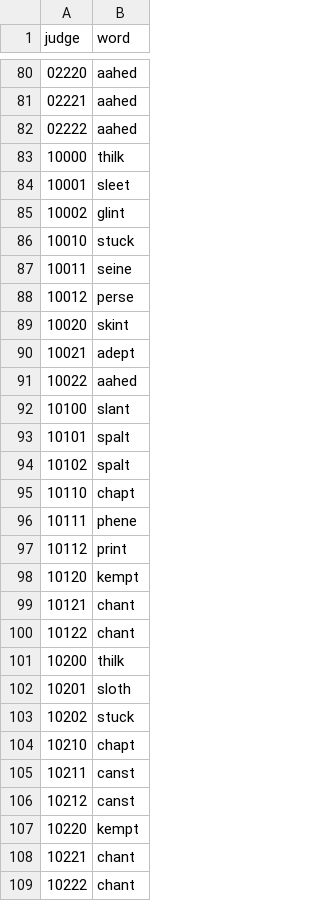
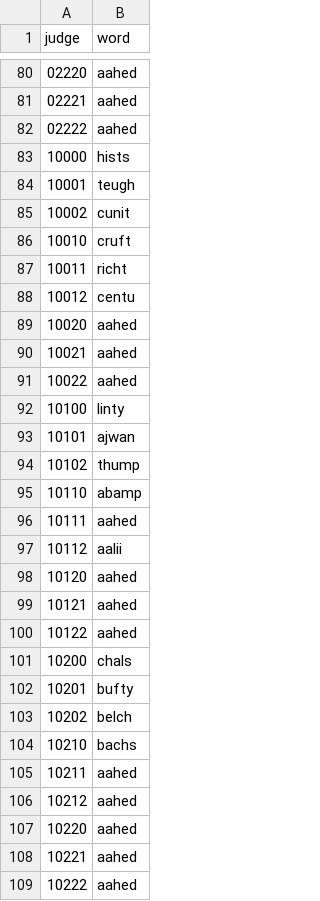
Before and after one commit to puddingOracle/WordleSolver, a CSV file: soare_second_guesses.csv, drawn as a sheet; only a part is shown, gaps mark what is left out; the diff covers the shown part only.

```diff
--- a/soare_second_guesses.csv
+++ b/soare_second_guesses.csv
@@ -82,28 +82,28 @@ judge,word
 02222,aahed
-10000,thilk
-10001,sleet
-10002,glint
-10010,stuck
-10011,seine
-10012,perse
-10020,skint
-10021,adept
+10000,hists
+10001,teugh
+10002,cunit
+10010,cruft
+10011,richt
+10012,centu
+10020,aahed
+10021,aahed
 10022,aahed
-10100,slant
-10101,spalt
-10102,spalt
-10110,chapt
-10111,phene
-10112,print
-10120,kempt
-10121,chant
-10122,chant
-10200,thilk
-10201,sloth
-10202,stuck
-10210,chapt
-10211,canst
-10212,canst
-10220,kempt
-10221,chant
-10222,chant
+10100,linty
+10101,ajwan
+10102,thump
+10110,abamp
+10111,aahed
+10112,aalii
+10120,aahed
+10121,aahed
+10122,aahed
+10200,chals
+10201,bufty
+10202,belch
+10210,bachs
+10211,aahed
+10212,aahed
+10220,aahed
+10221,aahed
+10222,aahed
```
Also changed, not shown: 76 edited cells elsewhere in this file, results.csv, 4 other files.
